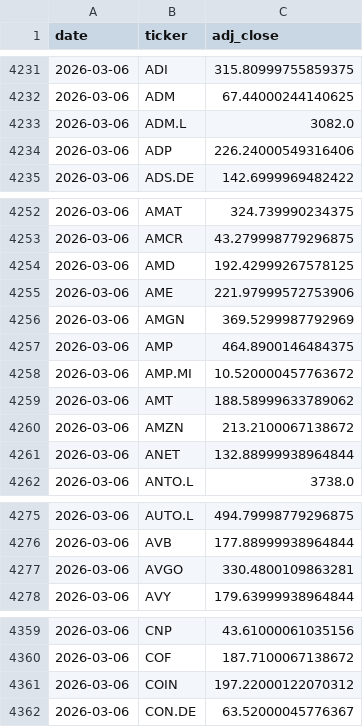
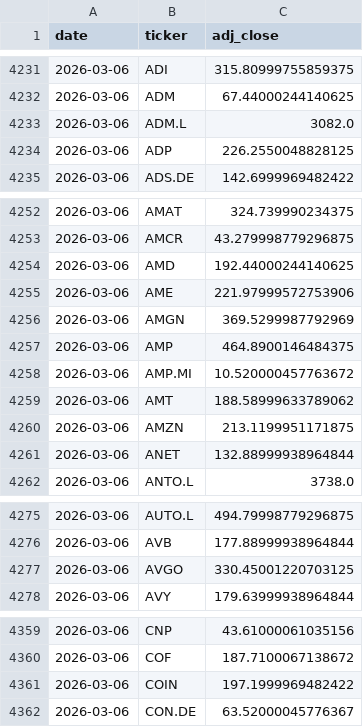
Before and after one commit to Fabione21/market-model, a CSV file: data/prices/2026/03.csv, drawn as a sheet; only a part is shown, gaps mark what is left out; the diff covers the shown part only.

```diff
--- a/data/prices/2026/03.csv
+++ b/data/prices/2026/03.csv
@@ -4233,3 +4233,3 @@ date,ticker,adj_close
 2026-03-06,ADM.L,3082.0
-2026-03-06,ADP,226.24000549316406
+2026-03-06,ADP,226.2550048828125
 2026-03-06,ADS.DE,142.6999969482422
@@ -4253,3 +4253,3 @@ date,ticker,adj_close
 2026-03-06,AMCR,43.279998779296875
-2026-03-06,AMD,192.42999267578125
+2026-03-06,AMD,192.44000244140625
 2026-03-06,AME,221.97999572753906
@@ -4259,3 +4259,3 @@ date,ticker,adj_close
 2026-03-06,AMT,188.58999633789062
-2026-03-06,AMZN,213.2100067138672
+2026-03-06,AMZN,213.1199951171875
 2026-03-06,ANET,132.88999938964844
@@ -4276,3 +4276,3 @@ date,ticker,adj_close
 2026-03-06,AVB,177.88999938964844
-2026-03-06,AVGO,330.4800109863281
+2026-03-06,AVGO,330.45001220703125
 2026-03-06,AVY,179.63999938964844
@@ -4360,3 +4360,3 @@ date,ticker,adj_close
 2026-03-06,COF,187.7100067138672
-2026-03-06,COIN,197.22000122070312
+2026-03-06,COIN,197.1999969482422
 2026-03-06,CON.DE,63.52000045776367
```
Also changed, not shown: 9 edited cells elsewhere in this file.
